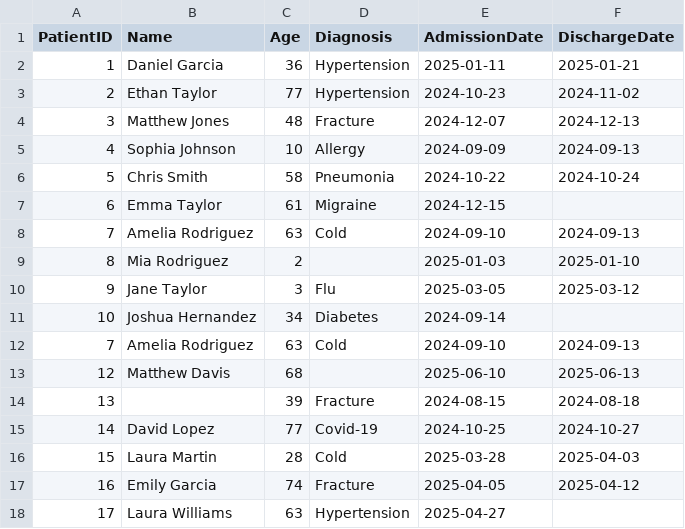
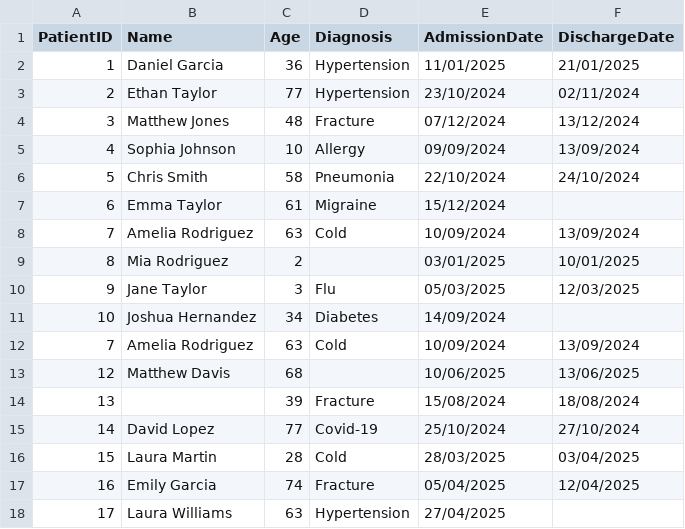
Before and after one commit to Jhanzkie16/Jhanzkie16, a CSV file: patient_data.csv, drawn as a sheet; only a part is shown; the diff covers the shown part only.

```diff
--- a/patient_data.csv
+++ b/patient_data.csv
@@ -1,18 +1,18 @@
 PatientID,Name,Age,Diagnosis,AdmissionDate,DischargeDate
-1,Daniel Garcia,36,Hypertension,2025-01-11,2025-01-21
-2,Ethan Taylor,77,Hypertension,2024-10-23,2024-11-02
-3,Matthew Jones,48,Fracture,2024-12-07,2024-12-13
-4,Sophia Johnson,10,Allergy,2024-09-09,2024-09-13
-5,Chris Smith,58,Pneumonia,2024-10-22,2024-10-24
-6,Emma Taylor,61,Migraine,2024-12-15,
-7,Amelia Rodriguez,63,Cold,2024-09-10,2024-09-13
-8,Mia Rodriguez,2,,2025-01-03,2025-01-10
-9,Jane Taylor,3,Flu,2025-03-05,2025-03-12
-10,Joshua Hernandez,34,Diabetes,2024-09-14,
-7,Amelia Rodriguez,63,Cold,2024-09-10,2024-09-13
-12,Matthew Davis,68,,2025-06-10,2025-06-13
-13,,39,Fracture,2024-08-15,2024-08-18
-14,David Lopez,77,Covid-19,2024-10-25,2024-10-27
-15,Laura Martin,28,Cold,2025-03-28,2025-04-03
-16,Emily Garcia,74,Fracture,2025-04-05,2025-04-12
-17,Laura Williams,63,Hypertension,2025-04-27,
+1,Daniel Garcia,36,Hypertension,11/01/2025,21/01/2025
+2,Ethan Taylor,77,Hypertension,23/10/2024,02/11/2024
+3,Matthew Jones,48,Fracture,07/12/2024,13/12/2024
+4,Sophia Johnson,10,Allergy,09/09/2024,13/09/2024
+5,Chris Smith,58,Pneumonia,22/10/2024,24/10/2024
+6,Emma Taylor,61,Migraine,15/12/2024,
+7,Amelia Rodriguez,63,Cold,10/09/2024,13/09/2024
+8,Mia Rodriguez,2,,03/01/2025,10/01/2025
+9,Jane Taylor,3,Flu,05/03/2025,12/03/2025
+10,Joshua Hernandez,34,Diabetes,14/09/2024,
+7,Amelia Rodriguez,63,Cold,10/09/2024,13/09/2024
+12,Matthew Davis,68,,10/06/2025,13/06/2025
+13,,39,Fracture,15/08/2024,18/08/2024
+14,David Lopez,77,Covid-19,25/10/2024,27/10/2024
+15,Laura Martin,28,Cold,28/03/2025,03/04/2025
+16,Emily Garcia,74,Fracture,05/04/2025,12/04/2025
+17,Laura Williams,63,Hypertension,27/04/2025,
```
Also changed, not shown: 64 edited cells elsewhere in this file, 1 other file.
